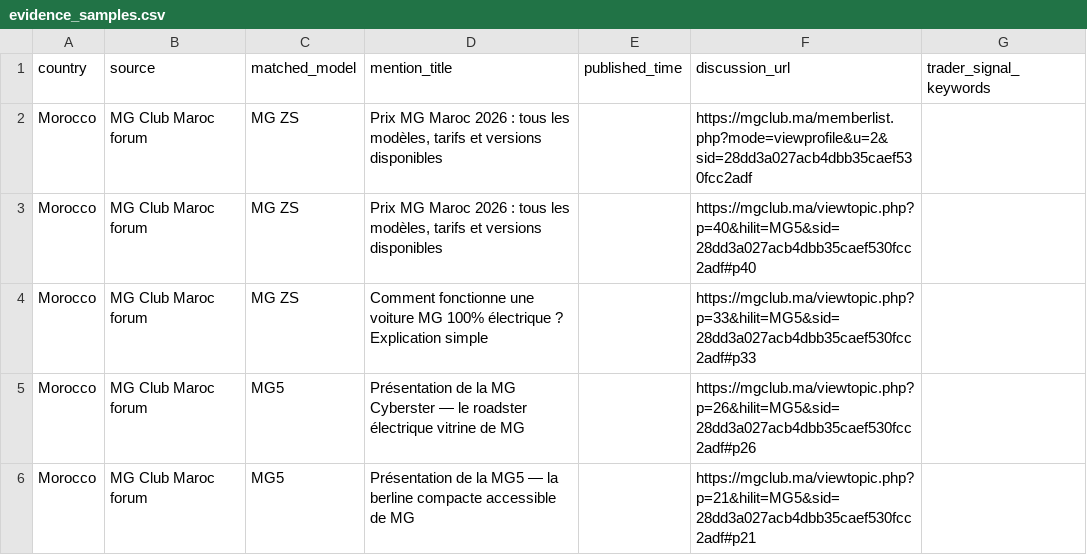
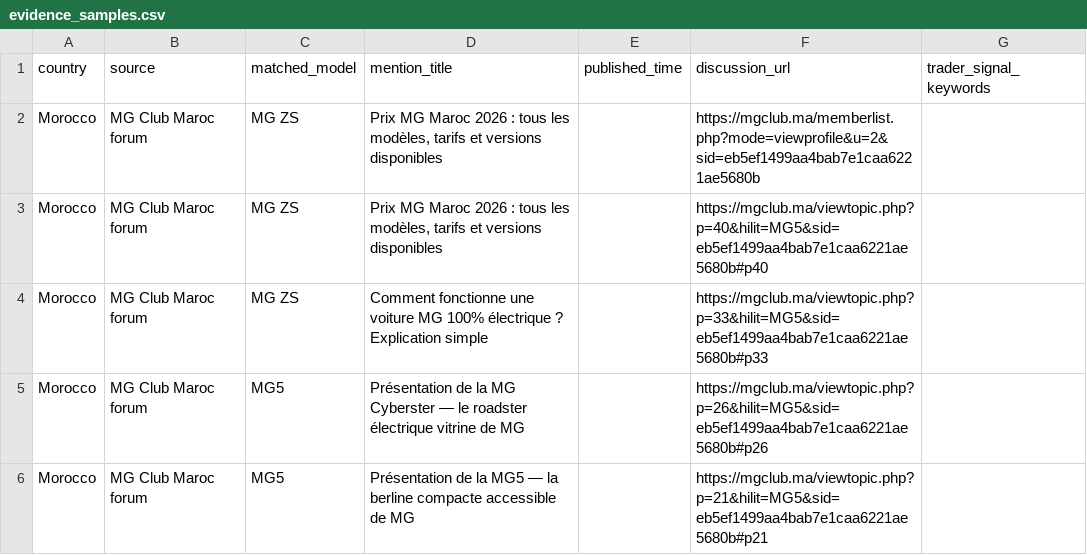
Before and after one commit to DTBknight/car-export-radar, a CSV file: data/latest/evidence_samples.csv, drawn as a sheet.

```diff
--- a/data/latest/evidence_samples.csv
+++ b/data/latest/evidence_samples.csv
@@ -1,6 +1,6 @@
 country,source,matched_model,mention_title,published_time,discussion_url,trader_signal_keywords
-Morocco,MG Club Maroc forum,MG ZS,"Prix MG Maroc 2026 : tous les modèles, tarifs et versions disponibles",,https://mgclub.ma/memberlist.php?mode=viewprofile&u=2&sid=28dd3a027acb4dbb35caef530fcc2adf,
-Morocco,MG Club Maroc forum,MG ZS,"Prix MG Maroc 2026 : tous les modèles, tarifs et versions disponibles",,https://mgclub.ma/viewtopic.php?p=40&hilit=MG5&sid=28dd3a027acb4dbb35caef530fcc2adf#p40,
-Morocco,MG Club Maroc forum,MG ZS,Comment fonctionne une voiture MG 100% électrique ? Explication simple,,https://mgclub.ma/viewtopic.php?p=33&hilit=MG5&sid=28dd3a027acb4dbb35caef530fcc2adf#p33,
-Morocco,MG Club Maroc forum,MG5,Présentation de la MG Cyberster — le roadster électrique vitrine de MG,,https://mgclub.ma/viewtopic.php?p=26&hilit=MG5&sid=28dd3a027acb4dbb35caef530fcc2adf#p26,
-Morocco,MG Club Maroc forum,MG5,Présentation de la MG5 — la berline compacte accessible de MG,,https://mgclub.ma/viewtopic.php?p=21&hilit=MG5&sid=28dd3a027acb4dbb35caef530fcc2adf#p21,
+Morocco,MG Club Maroc forum,MG ZS,"Prix MG Maroc 2026 : tous les modèles, tarifs et versions disponibles",,https://mgclub.ma/memberlist.php?mode=viewprofile&u=2&sid=eb5ef1499aa4bab7e1caa6221ae5680b,
+Morocco,MG Club Maroc forum,MG ZS,"Prix MG Maroc 2026 : tous les modèles, tarifs et versions disponibles",,https://mgclub.ma/viewtopic.php?p=40&hilit=MG5&sid=eb5ef1499aa4bab7e1caa6221ae5680b#p40,
+Morocco,MG Club Maroc forum,MG ZS,Comment fonctionne une voiture MG 100% électrique ? Explication simple,,https://mgclub.ma/viewtopic.php?p=33&hilit=MG5&sid=eb5ef1499aa4bab7e1caa6221ae5680b#p33,
+Morocco,MG Club Maroc forum,MG5,Présentation de la MG Cyberster — le roadster électrique vitrine de MG,,https://mgclub.ma/viewtopic.php?p=26&hilit=MG5&sid=eb5ef1499aa4bab7e1caa6221ae5680b#p26,
+Morocco,MG Club Maroc forum,MG5,Présentation de la MG5 — la berline compacte accessible de MG,,https://mgclub.ma/viewtopic.php?p=21&hilit=MG5&sid=eb5ef1499aa4bab7e1caa6221ae5680b#p21,
```
Also changed, not shown: data/latest/cleaned_mentions.csv, data/latest/model_heat_by_market.csv, 2 other files.
